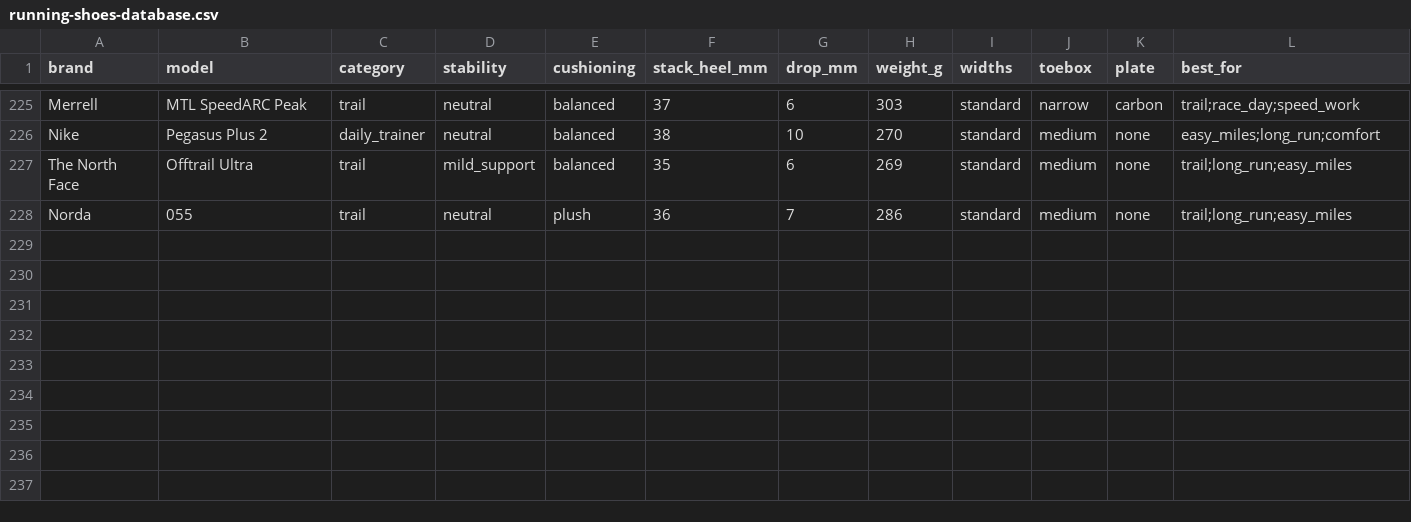
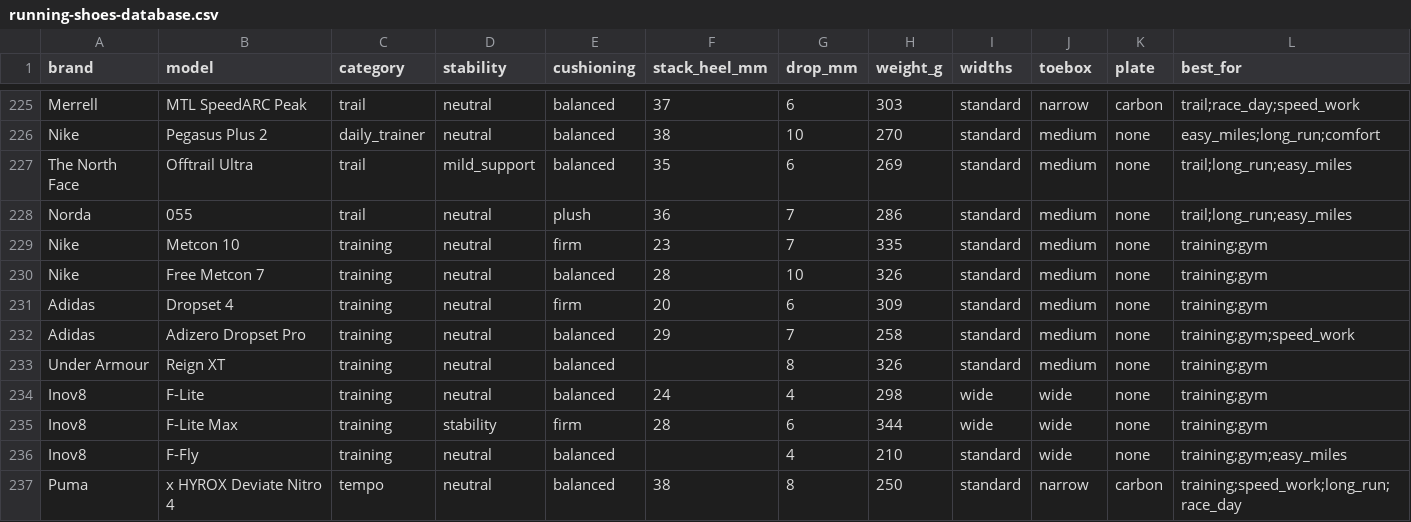
Before and after one commit to ecrawford-c28/shoe-finder, a CSV file: nmfr/running-shoes-database.csv, drawn as a sheet; only a part is shown, gaps mark what is left out; rows hold the shown columns only; the diff names each change by its address in the sheet, - before the commit and + after, or states it on an @@ line.

```diff
--- a/nmfr/running-shoes-database.csv
+++ b/nmfr/running-shoes-database.csv
+row 229: Nike | Metcon 10 | training | neutral | firm | 23 | 7 | 335 | standard | medium | none | training;gym
+row 230: Nike | Free Metcon 7 | training | neutral | balanced | 28 | 10 | 326 | standard | medium | none | training;gym
+row 231: Adidas | Dropset 4 | training | neutral | firm | 20 | 6 | 309 | standard | medium | none | training;gym
+row 232: Adidas | Adizero Dropset Pro | training | neutral | balanced | 29 | 7 | 258 | standard | medium | none | training;gym;speed_work
+row 233: Under Armour | Reign XT | training | neutral | balanced |  | 8 | 326 | standard | medium | none | training;gym
+row 234: Inov8 | F-Lite | training | neutral | balanced | 24 | 4 | 298 | wide | wide | none | training;gym
+row 235: Inov8 | F-Lite Max | training | stability | firm | 28 | 6 | 344 | wide | wide | none | training;gym
+row 236: Inov8 | F-Fly | training | neutral | balanced |  | 4 | 210 | standard | wide | none | training;gym;easy_miles
+row 237: Puma | x HYROX Deviate Nitro 4 | tempo | neutral | balanced | 38 | 8 | 250 | standard | narrow | carbon | training;speed_work;long_run;race_day
```
Also changed, not shown: nmfr/data/new-models-baseline.csv, 4 other files.
